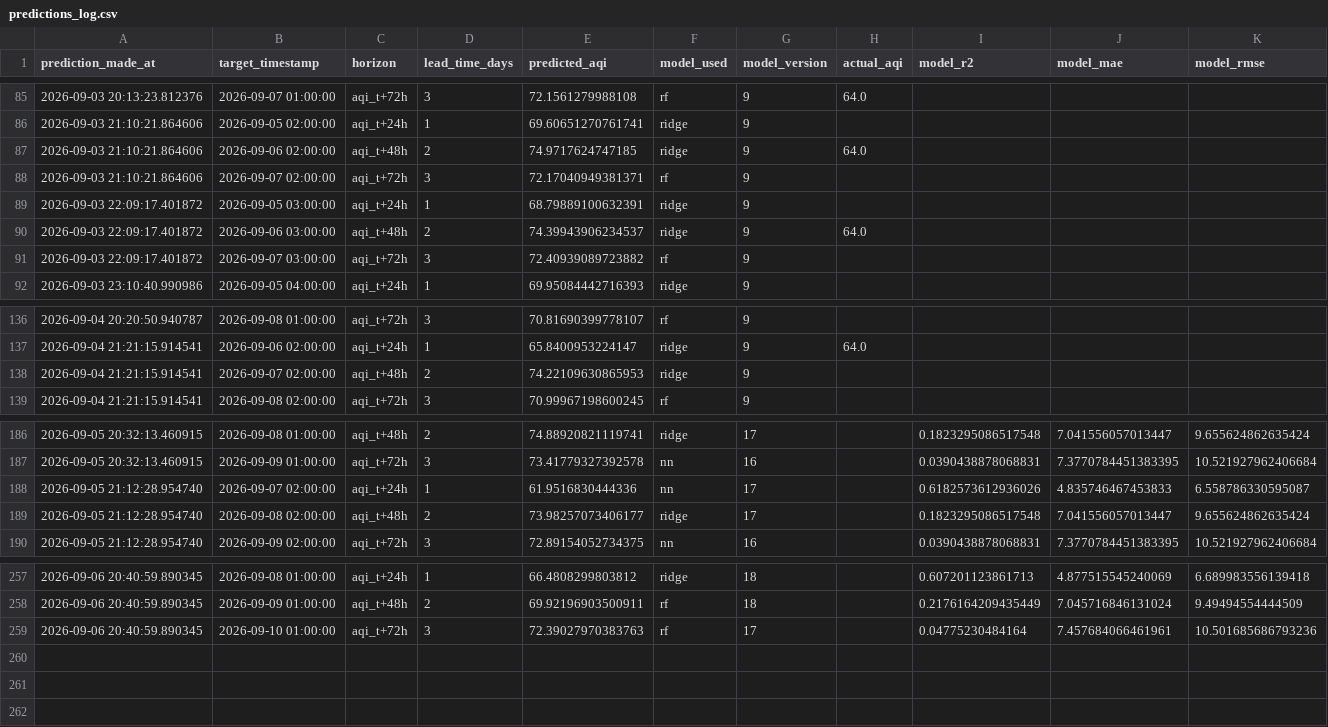
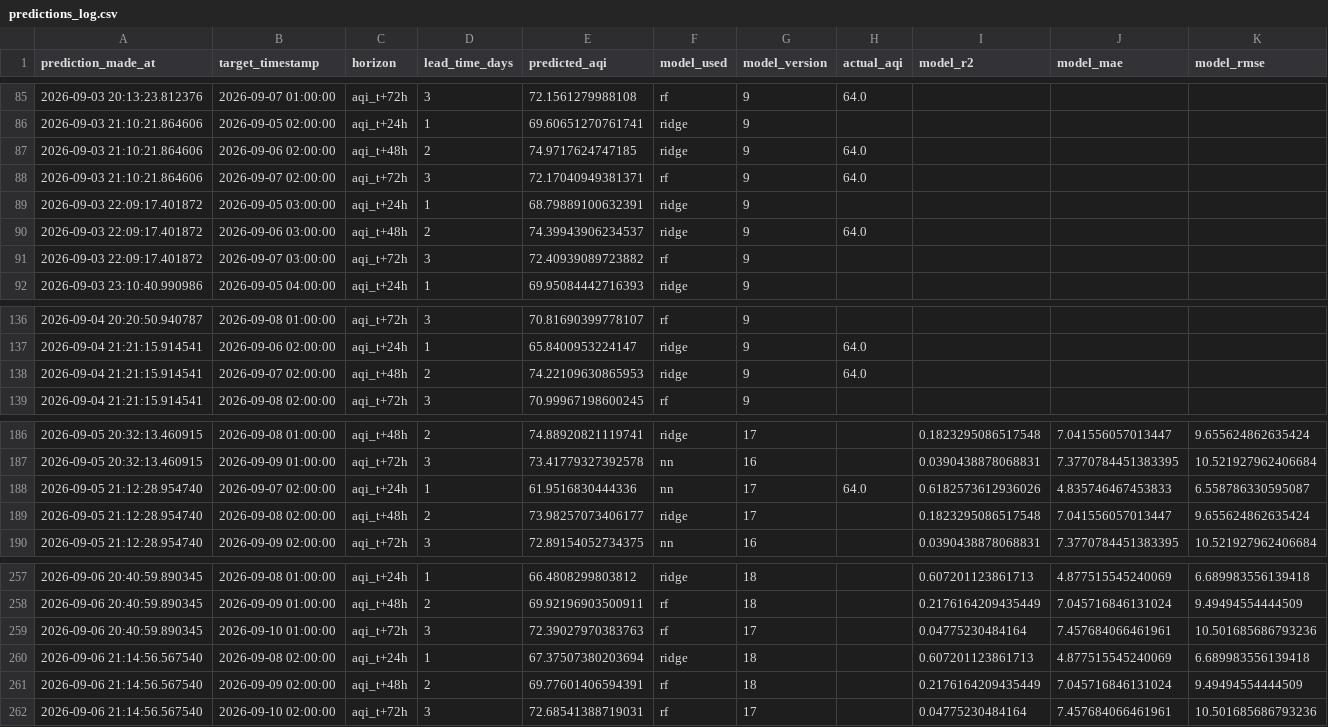
Before and after one commit to SyedAnasAzim/AQI-prediction, a CSV file: predictions_log.csv, drawn as a sheet; only a part is shown, gaps mark what is left out.

Commit message:
hourly inference: update predictions_log.csv and shap values

```diff
--- a/predictions_log.csv
+++ b/predictions_log.csv
@@ -87,3 +87,3 @@ prediction_made_at,target_timestamp,horizon,lead_time_days,predicted_aqi,model_u
 2026-09-03 21:10:21.864606,2026-09-06 02:00:00,aqi_t+48h,2,74.9717624747185,ridge,9,64.0,,,
-2026-09-03 21:10:21.864606,2026-09-07 02:00:00,aqi_t+72h,3,72.17040949381371,rf,9,,,,
+2026-09-03 21:10:21.864606,2026-09-07 02:00:00,aqi_t+72h,3,72.17040949381371,rf,9,64.0,,,
 2026-09-03 22:09:17.401872,2026-09-05 03:00:00,aqi_t+24h,1,68.79889100632391,ridge,9,,,,
@@ -137,3 +137,3 @@ prediction_made_at,target_timestamp,horizon,lead_time_days,predicted_aqi,model_u
 2026-09-04 21:21:15.914541,2026-09-06 02:00:00,aqi_t+24h,1,65.8400953224147,ridge,9,64.0,,,
-2026-09-04 21:21:15.914541,2026-09-07 02:00:00,aqi_t+48h,2,74.22109630865953,ridge,9,,,,
+2026-09-04 21:21:15.914541,2026-09-07 02:00:00,aqi_t+48h,2,74.22109630865953,ridge,9,64.0,,,
 2026-09-04 21:21:15.914541,2026-09-08 02:00:00,aqi_t+72h,3,70.99967198600245,rf,9,,,,
@@ -187,3 +187,3 @@ prediction_made_at,target_timestamp,horizon,lead_time_days,predicted_aqi,model_u
 2026-09-05 20:32:13.460915,2026-09-09 01:00:00,aqi_t+72h,3,73.41779327392578,nn,16,,0.0390438878068831,7.3770784451383395,10.521927962406684
-2026-09-05 21:12:28.954740,2026-09-07 02:00:00,aqi_t+24h,1,61.9516830444336,nn,17,,0.6182573612936026,4.835746467453833,6.558786330595087
+2026-09-05 21:12:28.954740,2026-09-07 02:00:00,aqi_t+24h,1,61.9516830444336,nn,17,64.0,0.6182573612936026,4.835746467453833,6.558786330595087
 2026-09-05 21:12:28.954740,2026-09-08 02:00:00,aqi_t+48h,2,73.98257073406177,ridge,17,,0.1823295086517548,7.041556057013447,9.655624862635424
@@ -259 +259,4 @@ prediction_made_at,target_timestamp,horizon,lead_time_days,predicted_aqi,model_u
 2026-09-06 20:40:59.890345,2026-09-10 01:00:00,aqi_t+72h,3,72.39027970383763,rf,17,,0.04775230484164,7.457684066461961,10.501685686793236
+2026-09-06 21:14:56.567540,2026-09-08 02:00:00,aqi_t+24h,1,67.37507380203694,ridge,18,,0.607201123861713,4.877515545240069,6.689983556139418
+2026-09-06 21:14:56.567540,2026-09-09 02:00:00,aqi_t+48h,2,69.77601406594391,rf,18,,0.2176164209435449,7.045716846131024,9.49494554444509
+2026-09-06 21:14:56.567540,2026-09-10 02:00:00,aqi_t+72h,3,72.68541388719031,rf,17,,0.04775230484164,7.457684066461961,10.501685686793236
```
Also changed, not shown: data/aqi_shap_values.csv.
